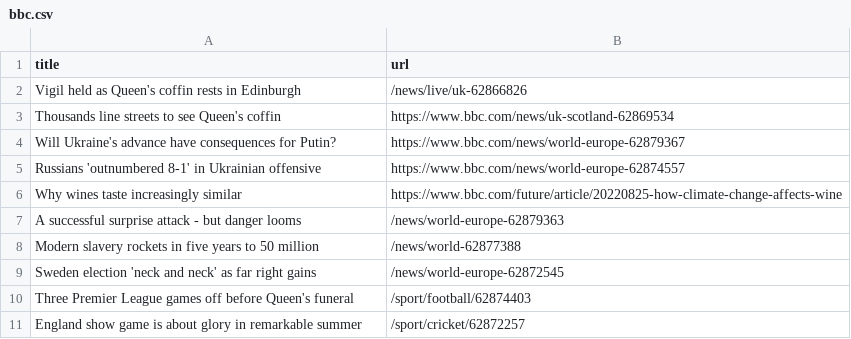
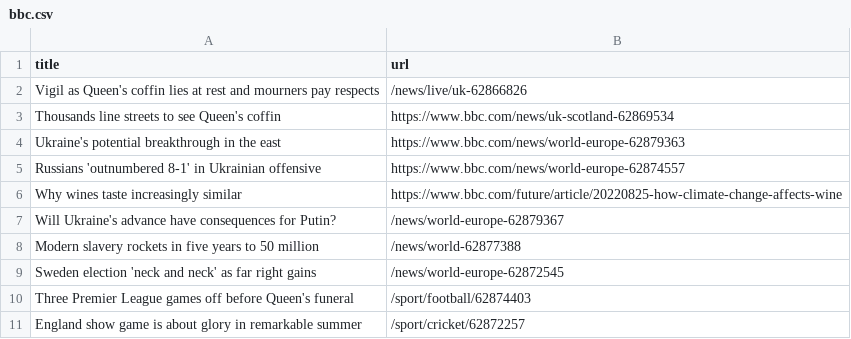
Before and after one commit to gabrielacarrasquillo/automatic-scraper-bbc, a CSV file: bbc.csv, drawn as a sheet; only a part is shown.

```diff
--- a/bbc.csv
+++ b/bbc.csv
@@ -1,8 +1,8 @@
 title,url
-Vigil held as Queen's coffin rests in Edinburgh,/news/live/uk-62866826
+Vigil as Queen's coffin lies at rest and mourners pay respects,/news/live/uk-62866826
 Thousands line streets to see Queen's coffin,https://www.bbc.com/news/uk-scotland-62869534
-Will Ukraine's advance have consequences for Putin?,https://www.bbc.com/news/world-europe-62879367
+Ukraine's potential breakthrough in the east,https://www.bbc.com/news/world-europe-62879363
 Russians 'outnumbered 8-1' in Ukrainian offensive,https://www.bbc.com/news/world-europe-62874557
 Why wines taste increasingly similar,https://www.bbc.com/future/article/20220825-how-climate-change-affects-wine
-A successful surprise attack - but danger looms,/news/world-europe-62879363
+Will Ukraine's advance have consequences for Putin?,/news/world-europe-62879367
 Modern slavery rockets in five years to 50 million,/news/world-62877388
```
